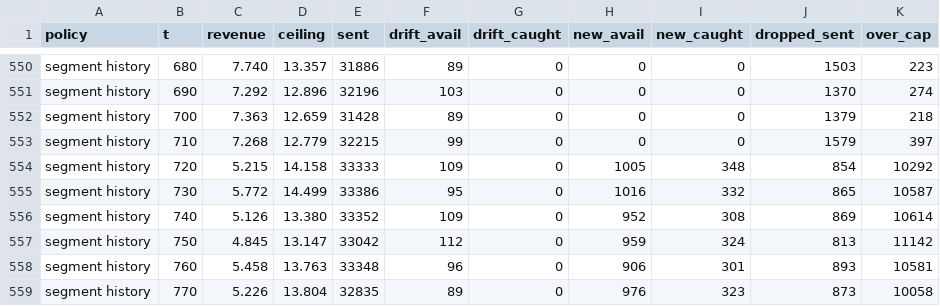
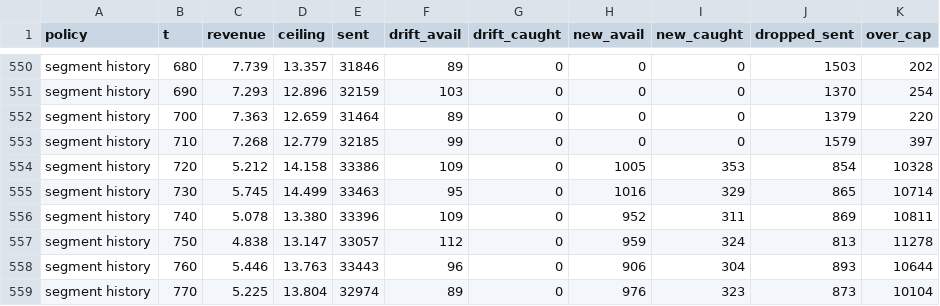
Before and after one commit to Rakshit-gen/bidsieve, a CSV file: results/series-standard.csv, drawn as a sheet; only a part is shown, gaps mark what is left out; the diff covers the shown part only; the diff names each change by its address in the sheet, - before the commit and + after, or states it on an @@ line.

```diff
--- a/results/series-standard.csv
+++ b/results/series-standard.csv
-C550 (revenue): 7.740
+C550 (revenue): 7.739
-E550 (sent): 31886
+E550 (sent): 31846
-K550 (over_cap): 223
+K550 (over_cap): 202
-C551 (revenue): 7.292
+C551 (revenue): 7.293
-E551 (sent): 32196
+E551 (sent): 32159
-K551 (over_cap): 274
+K551 (over_cap): 254
-E552 (sent): 31428
+E552 (sent): 31464
-K552 (over_cap): 218
+K552 (over_cap): 220
-E553 (sent): 32215
+E553 (sent): 32185
-C554 (revenue): 5.215
+C554 (revenue): 5.212
-E554 (sent): 33333
+E554 (sent): 33386
-I554 (new_caught): 348
+I554 (new_caught): 353
-K554 (over_cap): 10292
+K554 (over_cap): 10328
-C555 (revenue): 5.772
+C555 (revenue): 5.745
-E555 (sent): 33386
+E555 (sent): 33463
-I555 (new_caught): 332
+I555 (new_caught): 329
-K555 (over_cap): 10587
+K555 (over_cap): 10714
-C556 (revenue): 5.126
+C556 (revenue): 5.078
-E556 (sent): 33352
+E556 (sent): 33396
-I556 (new_caught): 308
+I556 (new_caught): 311
-K556 (over_cap): 10614
+K556 (over_cap): 10811
-C557 (revenue): 4.845
+C557 (revenue): 4.838
-E557 (sent): 33042
+E557 (sent): 33057
-K557 (over_cap): 11142
+K557 (over_cap): 11278
-C558 (revenue): 5.458
+C558 (revenue): 5.446
-E558 (sent): 33348
+E558 (sent): 33443
-I558 (new_caught): 301
+I558 (new_caught): 304
-K558 (over_cap): 10581
+K558 (over_cap): 10644
-C559 (revenue): 5.226
+C559 (revenue): 5.225
-E559 (sent): 32835
+E559 (sent): 32974
-K559 (over_cap): 10058
+K559 (over_cap): 10104
```
Also changed, not shown: 168 edited cells elsewhere in this file, results/series-single-path.csv, 8 other files.
